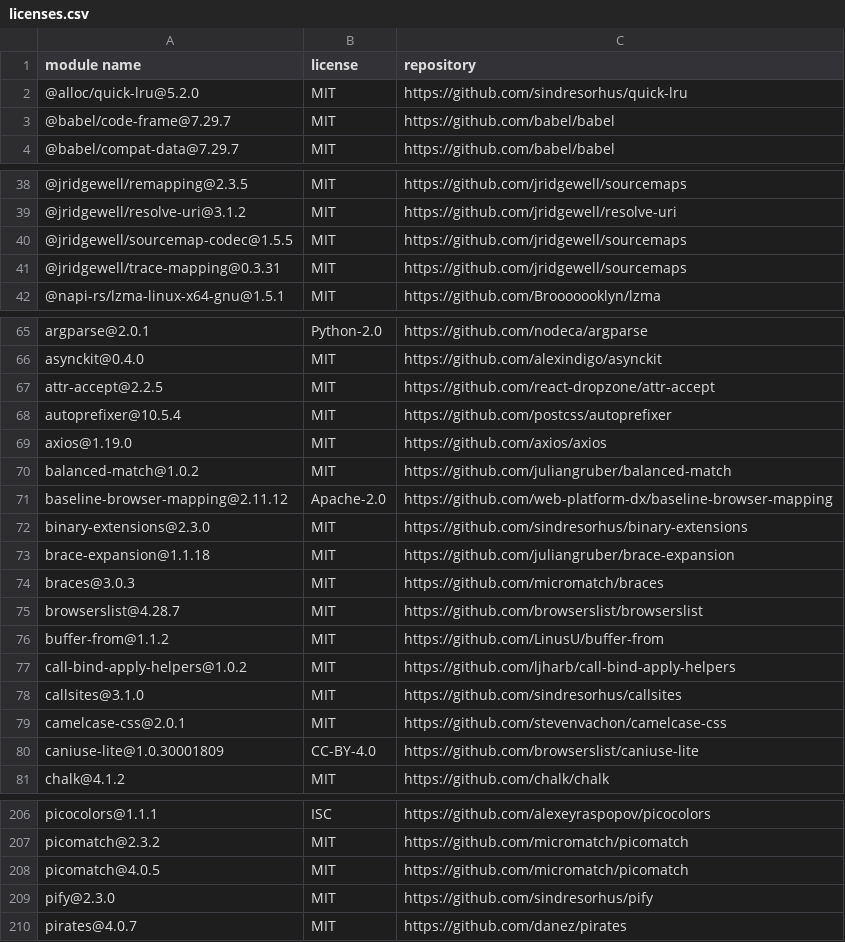
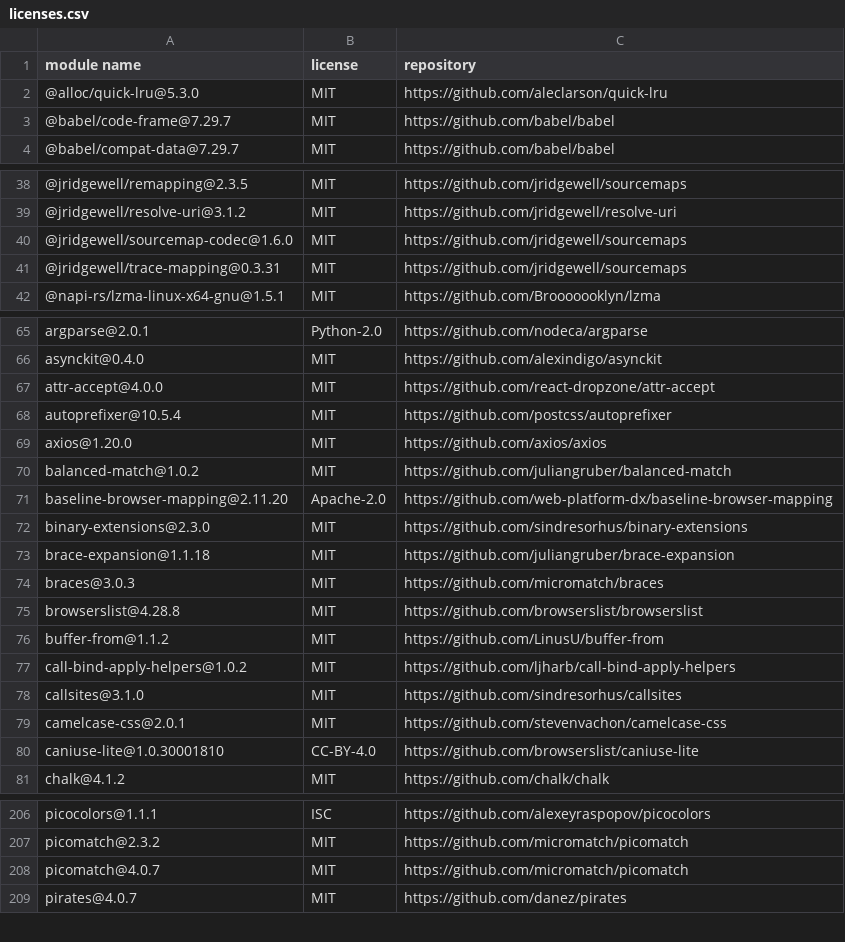
Before and after one commit to Mouette03/Filyo, a CSV file: frontend/licenses.csv, drawn as a sheet; only a part is shown, gaps mark what is left out; the diff covers the shown part only.

```diff
--- a/frontend/licenses.csv
+++ b/frontend/licenses.csv
@@ -1,3 +1,3 @@
 "module name","license","repository"
-"@alloc/quick-lru@5.2.0","MIT","https://github.com/sindresorhus/quick-lru"
+"@alloc/quick-lru@5.3.0","MIT","https://github.com/aleclarson/quick-lru"
 "@babel/code-frame@7.29.7","MIT","https://github.com/babel/babel"
@@ -39,3 +39,3 @@
 "@jridgewell/resolve-uri@3.1.2","MIT","https://github.com/jridgewell/resolve-uri"
-"@jridgewell/sourcemap-codec@1.5.5","MIT","https://github.com/jridgewell/sourcemaps"
+"@jridgewell/sourcemap-codec@1.6.0","MIT","https://github.com/jridgewell/sourcemaps"
 "@jridgewell/trace-mapping@0.3.31","MIT","https://github.com/jridgewell/sourcemaps"
@@ -66,7 +66,7 @@
 "asynckit@0.4.0","MIT","https://github.com/alexindigo/asynckit"
-"attr-accept@2.2.5","MIT","https://github.com/react-dropzone/attr-accept"
+"attr-accept@4.0.0","MIT","https://github.com/react-dropzone/attr-accept"
 "autoprefixer@10.5.4","MIT","https://github.com/postcss/autoprefixer"
-"axios@1.19.0","MIT","https://github.com/axios/axios"
+"axios@1.20.0","MIT","https://github.com/axios/axios"
 "balanced-match@1.0.2","MIT","https://github.com/juliangruber/balanced-match"
-"baseline-browser-mapping@2.11.12","Apache-2.0","https://github.com/web-platform-dx/baseline-browser-mapping"
+"baseline-browser-mapping@2.11.20","Apache-2.0","https://github.com/web-platform-dx/baseline-browser-mapping"
 "binary-extensions@2.3.0","MIT","https://github.com/sindresorhus/binary-extensions"
@@ -74,3 +74,3 @@
 "braces@3.0.3","MIT","https://github.com/micromatch/braces"
-"browserslist@4.28.7","MIT","https://github.com/browserslist/browserslist"
+"browserslist@4.28.8","MIT","https://github.com/browserslist/browserslist"
 "buffer-from@1.1.2","MIT","https://github.com/LinusU/buffer-from"
@@ -79,3 +79,3 @@
 "camelcase-css@2.0.1","MIT","https://github.com/stevenvachon/camelcase-css"
-"caniuse-lite@1.0.30001809","CC-BY-4.0","https://github.com/browserslist/caniuse-lite"
+"caniuse-lite@1.0.30001810","CC-BY-4.0","https://github.com/browserslist/caniuse-lite"
 "chalk@4.1.2","MIT","https://github.com/chalk/chalk"
@@ -207,4 +207,3 @@
 "picomatch@2.3.2","MIT","https://github.com/micromatch/picomatch"
-"picomatch@4.0.5","MIT","https://github.com/micromatch/picomatch"
-"pify@2.3.0","MIT","https://github.com/sindresorhus/pify"
+"picomatch@4.0.7","MIT","https://github.com/micromatch/picomatch"
 "pirates@4.0.7","MIT","https://github.com/danez/pirates"
```
Also changed, not shown: 14 edited cells elsewhere in this file, backend/licenses.csv.
